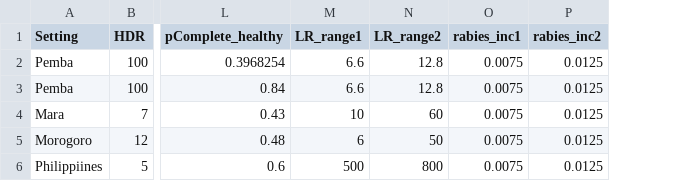
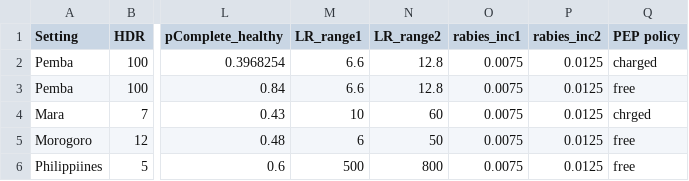
Before and after one commit to marthaluka/rabies_framework, a CSV file: data/model_params.csv, drawn as a sheet; only a part is shown, gaps mark what is left out; the diff names each change by its address in the sheet, - before the commit and + after, or states it on an @@ line.

Commit message:
added PEP policy

```diff
--- a/data/model_params.csv
+++ b/data/model_params.csv
+column Q (PEP policy), rows 2-6: charged | free | chrged | free | free
```
